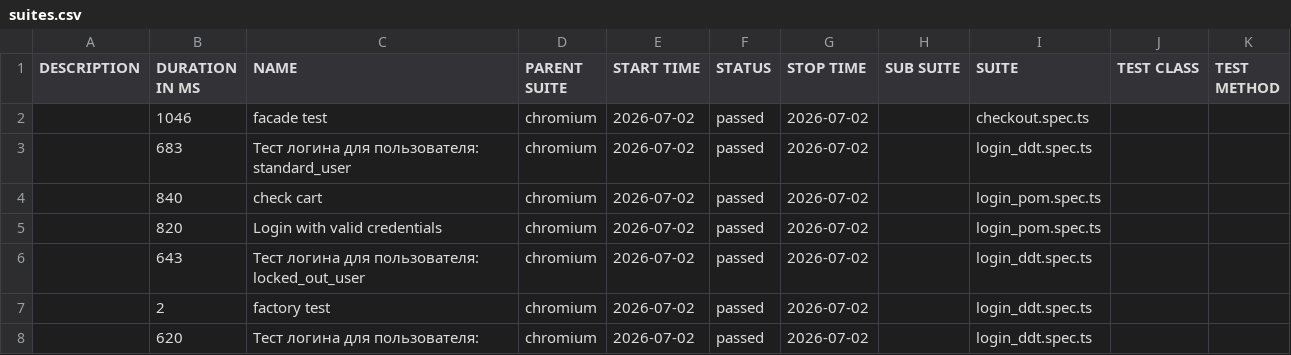
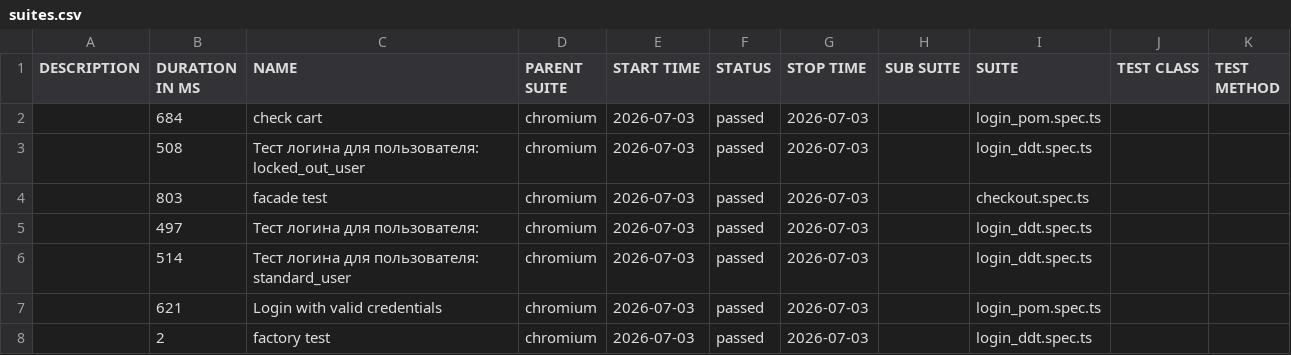
Before and after one commit to McRonnic/playwright-practice, a CSV file: data/suites.csv, drawn as a sheet.

```diff
--- a/data/suites.csv
+++ b/data/suites.csv
@@ -1,8 +1,8 @@
 "DESCRIPTION","DURATION IN MS","NAME","PARENT SUITE","START TIME","STATUS","STOP TIME","SUB SUITE","SUITE","TEST CLASS","TEST METHOD"
-"","1046","facade test","chromium","2026-07-02","passed","2026-07-02","","checkout.spec.ts","",""
-"","683","Тест логина для пользователя: standard_user","chromium","2026-07-02","passed","2026-07-02","","login_ddt.spec.ts","",""
-"","840","check cart","chromium","2026-07-02","passed","2026-07-02","","login_pom.spec.ts","",""
-"","820","Login with valid credentials","chromium","2026-07-02","passed","2026-07-02","","login_pom.spec.ts","",""
-"","643","Тест логина для пользователя: locked_out_user","chromium","2026-07-02","passed","2026-07-02","","login_ddt.spec.ts","",""
-"","2","factory test","chromium","2026-07-02","passed","2026-07-02","","login_ddt.spec.ts","",""
-"","620","Тест логина для пользователя:","chromium","2026-07-02","passed","2026-07-02","","login_ddt.spec.ts","",""
+"","684","check cart","chromium","2026-07-03","passed","2026-07-03","","login_pom.spec.ts","",""
+"","508","Тест логина для пользователя: locked_out_user","chromium","2026-07-03","passed","2026-07-03","","login_ddt.spec.ts","",""
+"","803","facade test","chromium","2026-07-03","passed","2026-07-03","","checkout.spec.ts","",""
+"","497","Тест логина для пользователя:","chromium","2026-07-03","passed","2026-07-03","","login_ddt.spec.ts","",""
+"","514","Тест логина для пользователя: standard_user","chromium","2026-07-03","passed","2026-07-03","","login_ddt.spec.ts","",""
+"","621","Login with valid credentials","chromium","2026-07-03","passed","2026-07-03","","login_pom.spec.ts","",""
+"","2","factory test","chromium","2026-07-03","passed","2026-07-03","","login_ddt.spec.ts","",""
```
Also changed, not shown: 52 other files.
